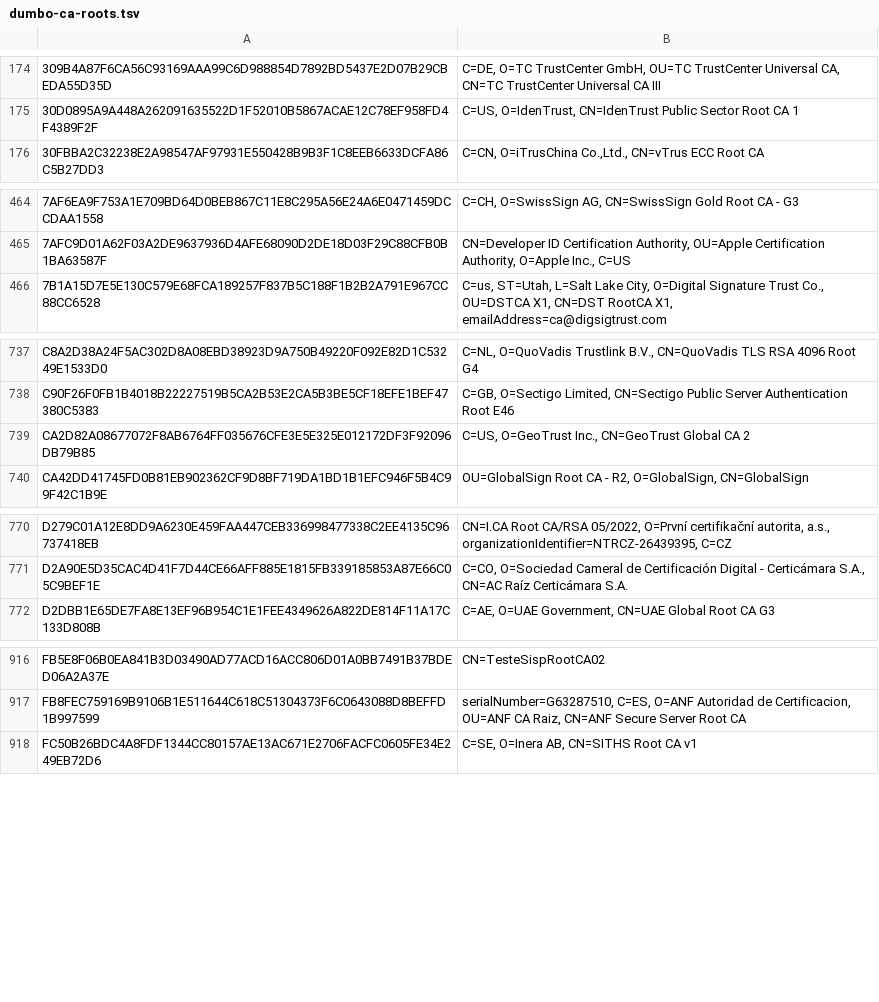
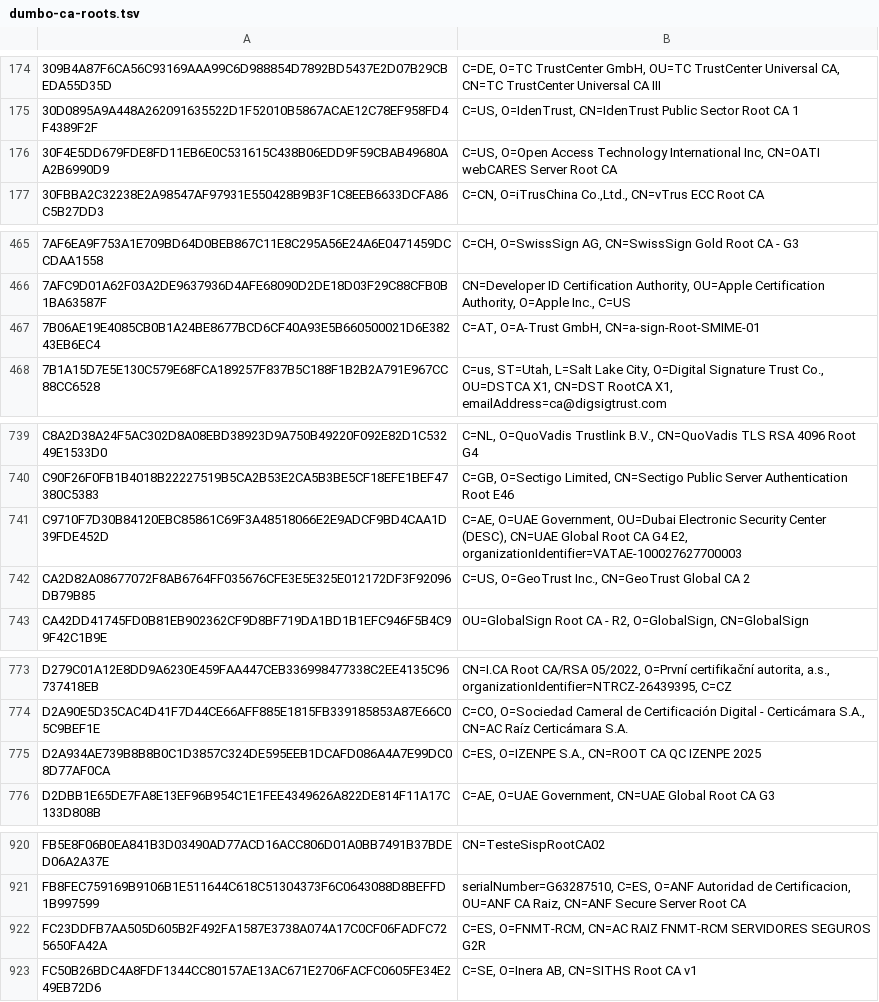
Before and after one commit to sectigo/CTLogs-AcceptedRoots, a TSV file: tsv/dumbo-ca-roots.tsv, drawn as a sheet; only a part is shown, gaps mark what is left out; the diff names each change by its address in the sheet, - before the commit and + after, or states it on an @@ line.

```diff
--- a/tsv/dumbo-ca-roots.tsv
+++ b/tsv/dumbo-ca-roots.tsv
+row 176: 30F4E5DD679FDE8FD11EB6E0C531615C438B06EDD9F59CBAB49680AA2B6990D9 | C=US, O=Open Access Technology International Inc, CN=OATI webCARES Server Root CA
+row 467: 7B06AE19E4085CB0B1A24BE8677BCD6CF40A93E5B660500021D6E38243EB6EC4 | C=AT, O=A-Trust GmbH, CN=a-sign-Root-SMIME-01
+row 741: C9710F7D30B84120EBC85861C69F3A48518066E2E9ADCF9BD4CAA1D39FDE452D | C=AE, O=UAE Government, OU=Dubai Electronic Security Center (DESC), CN=UAE Global Root CA G4 E2, organizationIdentifier=VATAE-100027627700003
+row 775: D2A934AE739B8B8B0C1D3857C324DE595EEB1DCAFD086A4A7E99DC08D77AF0CA | C=ES, O=IZENPE S.A., CN=ROOT CA QC IZENPE 2025
+row 922: FC23DDFB7AA505D605B2F492FA1587E3738A074A17C0CF06FADFC725650FA42A | C=ES, O=FNMT-RCM, CN=AC RAIZ FNMT-RCM SERVIDORES SEGUROS G2R
```
Also changed, not shown: tsv/tigger-ca-roots.tsv, 7 other files.
